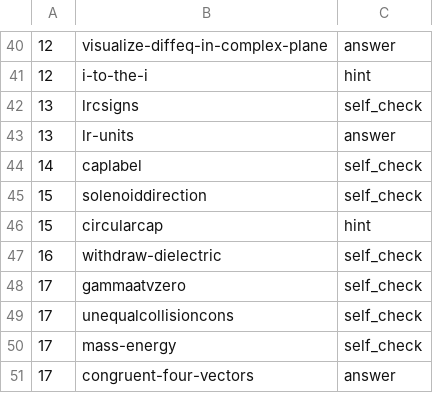
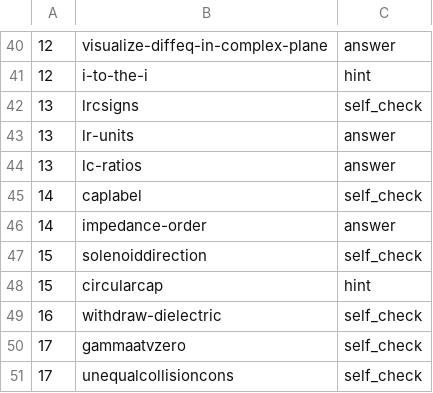
Before and after one commit to bcrowell/lm, a CSV file: fac/answers.csv, drawn as a sheet; only a part is shown, gaps mark what is left out; the shorter side is filled out with more unchanged rows; the diff names each change by its address in the sheet, - before the commit and + after, or states it on an @@ line.

```diff
--- a/fac/answers.csv
+++ b/fac/answers.csv
+row 44: 13 | lc-ratios | answer
+row 46: 14 | impedance-order | answer
```
Also changed, not shown: data/per_book/fac_problems.csv, data/problems.csv, 14 other files.
